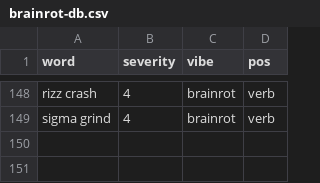
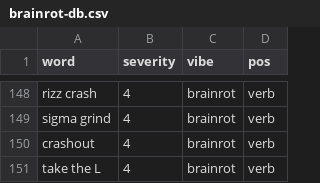
Before and after one commit to LunaMoon1507/DSA-Insult-Generator-Project-2, a CSV file: databases/brainrot-db.csv, drawn as a sheet; only a part is shown, gaps mark what is left out.

```diff
--- a/databases/brainrot-db.csv
+++ b/databases/brainrot-db.csv
@@ -149 +149,3 @@ rizz crash,4,brainrot,verb
 sigma grind,4,brainrot,verb
+crashout,4,brainrot,verb
+take the L,4,brainrot,verb
```
Also changed, not shown: databases/CSmajor-database.csv.
